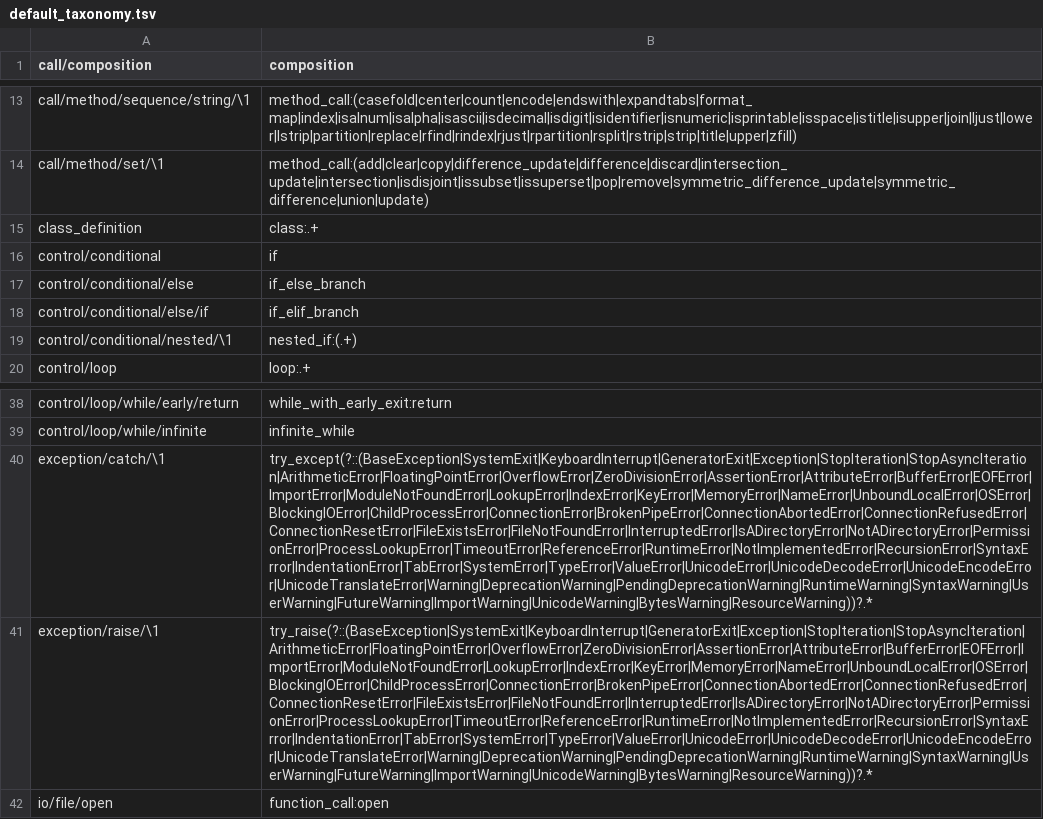
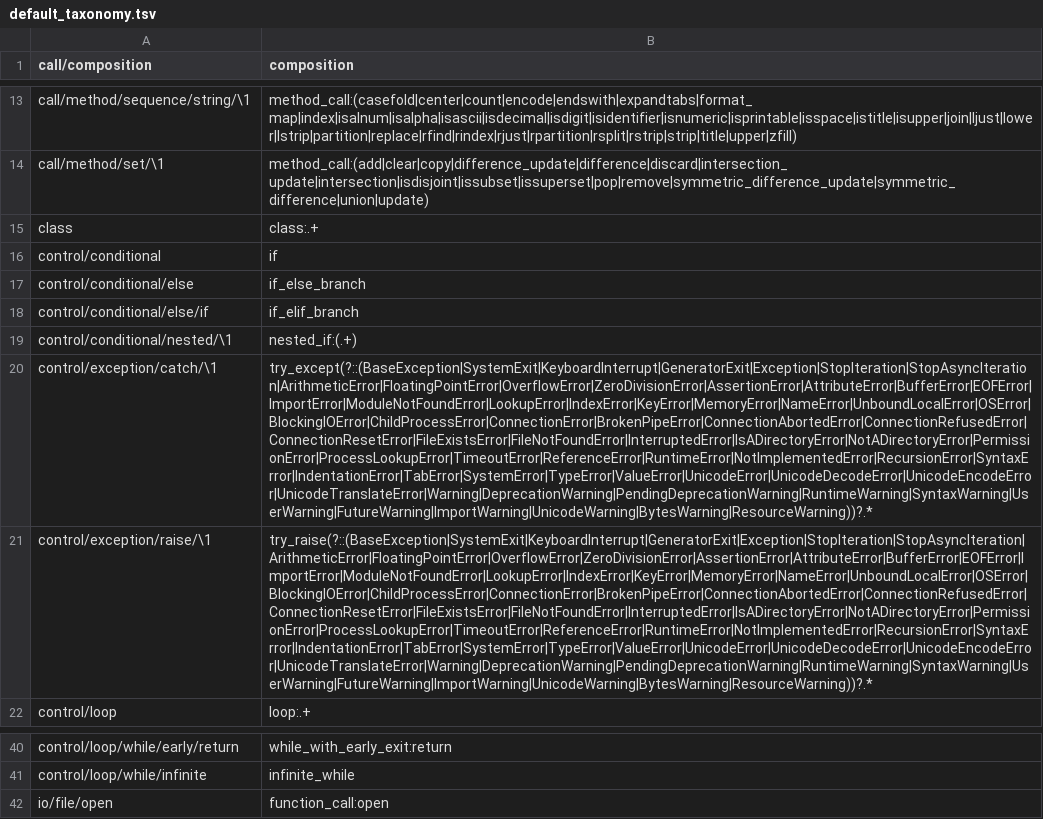
Before and after one commit to laowantong/paroxython, a TSV file: taxonomies/default_taxonomy.tsv, drawn as a sheet; only a part is shown, gaps mark what is left out; removed rows and columns are numbered as before the commit, all else as after; the diff names each change by its address in the sheet, - before the commit and + after, or states it on an @@ line.

```diff
--- a/taxonomies/default_taxonomy.tsv
+++ b/taxonomies/default_taxonomy.tsv
-A15 (call/composition): class_definition
+A15 (call/composition): class
+row 20: control/exception/catch/\1 | try_except(?::(BaseException|SystemExit|KeyboardInterrupt|GeneratorExit|Exception|StopIteration|StopAsyncIteration|ArithmeticError|FloatingPointError|OverflowError|ZeroDivisionError|AssertionError|AttributeError|BufferError|EOFError|ImportError|ModuleNotFoundError|LookupError|IndexError|KeyError|MemoryError|NameError|UnboundLocalError|OSError|BlockingIOError|ChildProcessError|ConnectionError|BrokenPipeError|ConnectionAbortedError|ConnectionRefusedError|ConnectionResetError|FileExistsError|FileNotFoundError|InterruptedError|IsADirectoryError|NotADirectoryError|PermissionError|ProcessLookupError|TimeoutError|ReferenceError|RuntimeError|NotImplementedError|RecursionError|SyntaxError|IndentationError|TabError|SystemError|TypeError|ValueError|UnicodeError|UnicodeDecodeError|UnicodeEncodeError|UnicodeTranslateError|Warning|DeprecationWarning|PendingDeprecationWarning|RuntimeWarning|SyntaxWarning|UserWarning|FutureWarning|ImportWarning|UnicodeWarning|BytesWarning|ResourceWarning))?.*
+row 21: control/exception/raise/\1 | try_raise(?::(BaseException|SystemExit|KeyboardInterrupt|GeneratorExit|Exception|StopIteration|StopAsyncIteration|ArithmeticError|FloatingPointError|OverflowError|ZeroDivisionError|AssertionError|AttributeError|BufferError|EOFError|ImportError|ModuleNotFoundError|LookupError|IndexError|KeyError|MemoryError|NameError|UnboundLocalError|OSError|BlockingIOError|ChildProcessError|ConnectionError|BrokenPipeError|ConnectionAbortedError|ConnectionRefusedError|ConnectionResetError|FileExistsError|FileNotFoundError|InterruptedError|IsADirectoryError|NotADirectoryError|PermissionError|ProcessLookupError|TimeoutError|ReferenceError|RuntimeError|NotImplementedError|RecursionError|SyntaxError|IndentationError|TabError|SystemError|TypeError|ValueError|UnicodeError|UnicodeDecodeError|UnicodeEncodeError|UnicodeTranslateError|Warning|DeprecationWarning|PendingDeprecationWarning|RuntimeWarning|SyntaxWarning|UserWarning|FutureWarning|ImportWarning|UnicodeWarning|BytesWarning|ResourceWarning))?.*
-row 40: exception/catch/\1 | try_except(?::(BaseException|SystemExit|KeyboardInterrupt|GeneratorExit|Exception|StopIteration|StopAsyncIteration|ArithmeticError|FloatingPointError|OverflowError|ZeroDivisionError|AssertionError|AttributeError|BufferError|EOFError|ImportError|ModuleNotFoundError|LookupError|IndexError|KeyError|MemoryError|NameError|UnboundLocalError|OSError|BlockingIOError|ChildProcessError|ConnectionError|BrokenPipeError|ConnectionAbortedError|ConnectionRefusedError|ConnectionResetError|FileExistsError|FileNotFoundError|InterruptedError|IsADirectoryError|NotADirectoryError|PermissionError|ProcessLookupError|TimeoutError|ReferenceError|RuntimeError|NotImplementedError|RecursionError|SyntaxError|IndentationError|TabError|SystemError|TypeError|ValueError|UnicodeError|UnicodeDecodeError|UnicodeEncodeError|UnicodeTranslateError|Warning|DeprecationWarning|PendingDeprecationWarning|RuntimeWarning|SyntaxWarning|UserWarning|FutureWarning|ImportWarning|UnicodeWarning|BytesWarning|ResourceWarning))?.*
-row 41: exception/raise/\1 | try_raise(?::(BaseException|SystemExit|KeyboardInterrupt|GeneratorExit|Exception|StopIteration|StopAsyncIteration|ArithmeticError|FloatingPointError|OverflowError|ZeroDivisionError|AssertionError|AttributeError|BufferError|EOFError|ImportError|ModuleNotFoundError|LookupError|IndexError|KeyError|MemoryError|NameError|UnboundLocalError|OSError|BlockingIOError|ChildProcessError|ConnectionError|BrokenPipeError|ConnectionAbortedError|ConnectionRefusedError|ConnectionResetError|FileExistsError|FileNotFoundError|InterruptedError|IsADirectoryError|NotADirectoryError|PermissionError|ProcessLookupError|TimeoutError|ReferenceError|RuntimeError|NotImplementedError|RecursionError|SyntaxError|IndentationError|TabError|SystemError|TypeError|ValueError|UnicodeError|UnicodeDecodeError|UnicodeEncodeError|UnicodeTranslateError|Warning|DeprecationWarning|PendingDeprecationWarning|RuntimeWarning|SyntaxWarning|UserWarning|FutureWarning|ImportWarning|UnicodeWarning|BytesWarning|ResourceWarning))?.*
```
Also changed, not shown: 3 other files.
